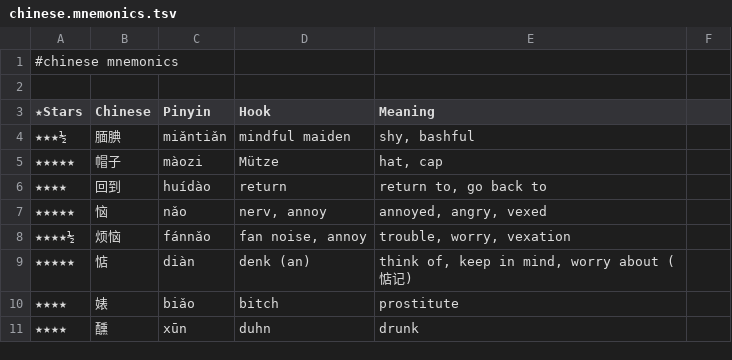
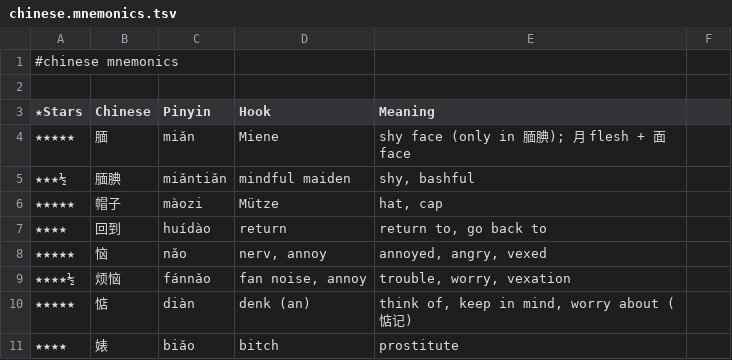
Before and after one commit to pannous/hieros, a TSV file: chinese/chinese.mnemonics.tsv, drawn as a sheet; only a part is shown; the shorter side is filled out with more unchanged rows.

Commit message:
mnemonic: add 腼 miǎn

```diff
--- a/chinese/chinese.mnemonics.tsv
+++ b/chinese/chinese.mnemonics.tsv
@@ -3,2 +3,3 @@
 ★Stars 	Chinese 	Pinyin 	Hook 	Meaning
+★★★★★	腼	miǎn	Miene	shy face (only in 腼腆); 月 flesh + 面 face
 ★★★½	腼腆	miǎntiǎn	mindful maiden	shy, bashful
```
